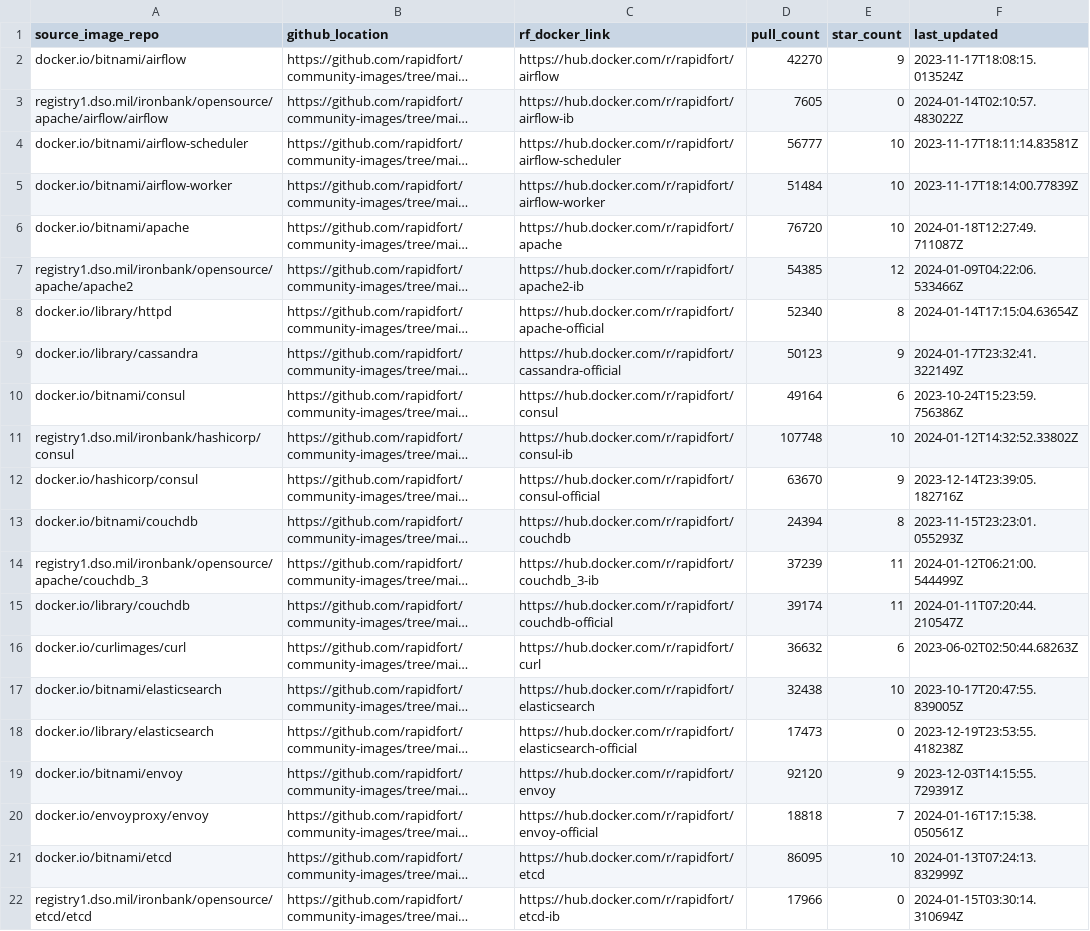
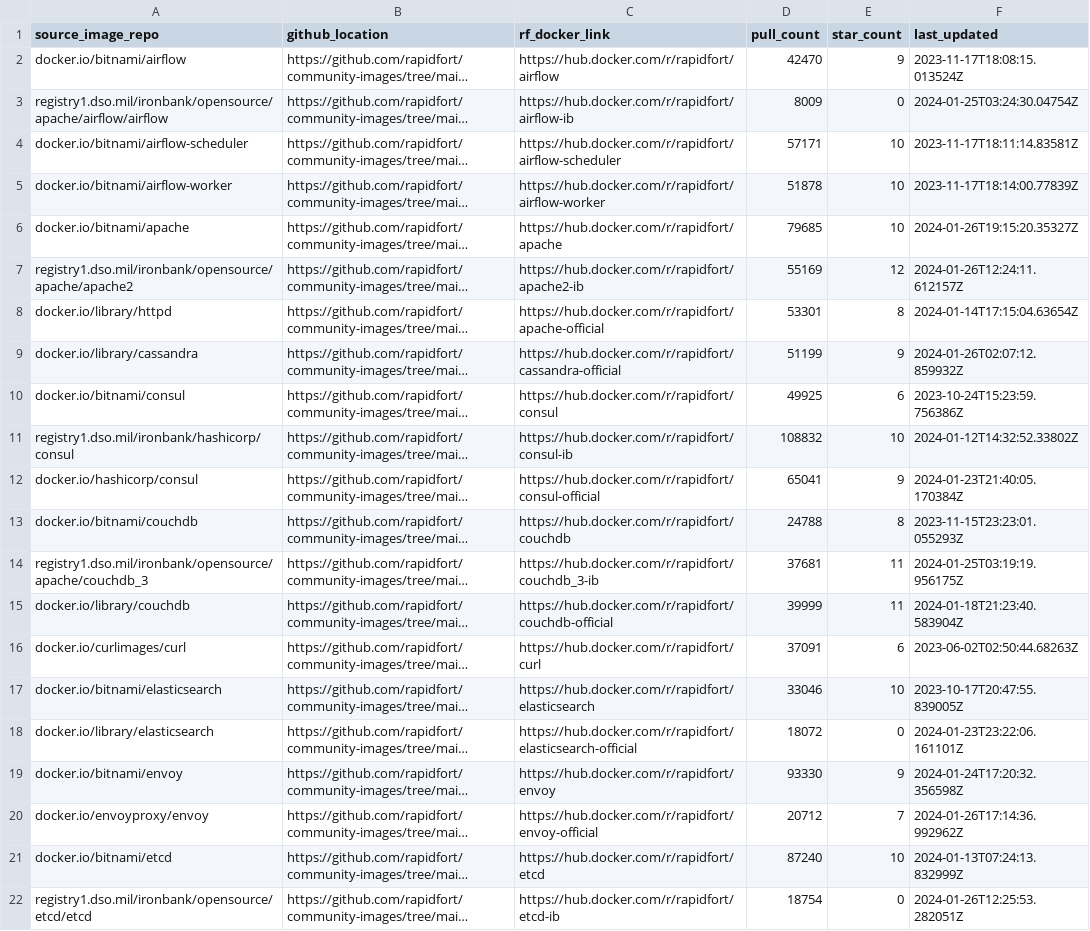
Before and after one commit to SaarthakMarkandey/community-images, a CSV file: frontrow.csv, drawn as a sheet; only a part is shown; long unchanged cells end in …; the diff covers the shown part only; the diff names each change by its address in the sheet, - before the commit and + after, or states it on an @@ line.

```diff
--- a/frontrow.csv
+++ b/frontrow.csv
-D2 (pull_count): 42270
+D2 (pull_count): 42470
-D3 (pull_count): 7605
+D3 (pull_count): 8009
-F3 (last_updated): 2024-01-14T02:10:57.483022Z
+F3 (last_updated): 2024-01-25T03:24:30.04754Z
-D4 (pull_count): 56777
+D4 (pull_count): 57171
-D5 (pull_count): 51484
+D5 (pull_count): 51878
-D6 (pull_count): 76720
+D6 (pull_count): 79685
-F6 (last_updated): 2024-01-18T12:27:49.711087Z
+F6 (last_updated): 2024-01-26T19:15:20.35327Z
-D7 (pull_count): 54385
+D7 (pull_count): 55169
-F7 (last_updated): 2024-01-09T04:22:06.533466Z
+F7 (last_updated): 2024-01-26T12:24:11.612157Z
-D8 (pull_count): 52340
+D8 (pull_count): 53301
-D9 (pull_count): 50123
+D9 (pull_count): 51199
-F9 (last_updated): 2024-01-17T23:32:41.322149Z
+F9 (last_updated): 2024-01-26T02:07:12.859932Z
-D10 (pull_count): 49164
+D10 (pull_count): 49925
-D11 (pull_count): 107748
+D11 (pull_count): 108832
-D12 (pull_count): 63670
+D12 (pull_count): 65041
-F12 (last_updated): 2023-12-14T23:39:05.182716Z
+F12 (last_updated): 2024-01-23T21:40:05.170384Z
-D13 (pull_count): 24394
+D13 (pull_count): 24788
-D14 (pull_count): 37239
+D14 (pull_count): 37681
-F14 (last_updated): 2024-01-12T06:21:00.544499Z
+F14 (last_updated): 2024-01-25T03:19:19.956175Z
-D15 (pull_count): 39174
+D15 (pull_count): 39999
-F15 (last_updated): 2024-01-11T07:20:44.210547Z
+F15 (last_updated): 2024-01-18T21:23:40.583904Z
-D16 (pull_count): 36632
+D16 (pull_count): 37091
-D17 (pull_count): 32438
+D17 (pull_count): 33046
-D18 (pull_count): 17473
+D18 (pull_count): 18072
-F18 (last_updated): 2023-12-19T23:53:55.418238Z
+F18 (last_updated): 2024-01-23T23:22:06.161101Z
-D19 (pull_count): 92120
+D19 (pull_count): 93330
-F19 (last_updated): 2023-12-03T14:15:55.729391Z
+F19 (last_updated): 2024-01-24T17:20:32.356598Z
-D20 (pull_count): 18818
+D20 (pull_count): 20712
-F20 (last_updated): 2024-01-16T17:15:38.050561Z
+F20 (last_updated): 2024-01-26T17:14:36.992962Z
-D21 (pull_count): 86095
+D21 (pull_count): 87240
-D22 (pull_count): 17966
+D22 (pull_count): 18754
-F22 (last_updated): 2024-01-15T03:30:14.310694Z
+F22 (last_updated): 2024-01-26T12:25:53.282051Z
```
Also changed, not shown: 91 edited cells elsewhere in this file, 16 other files.
